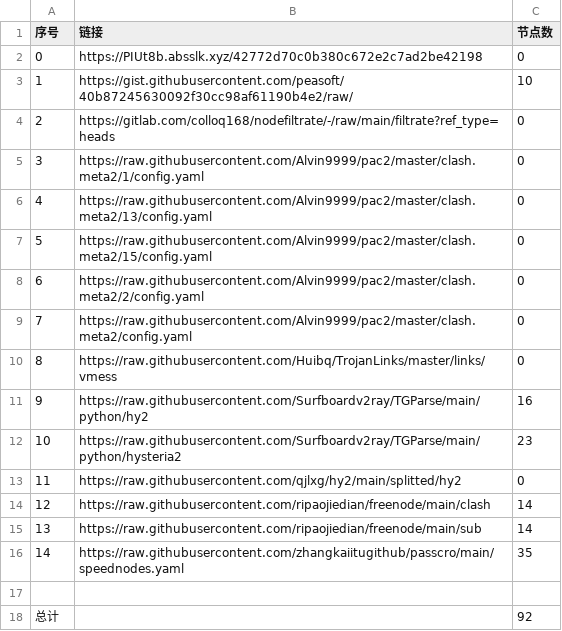
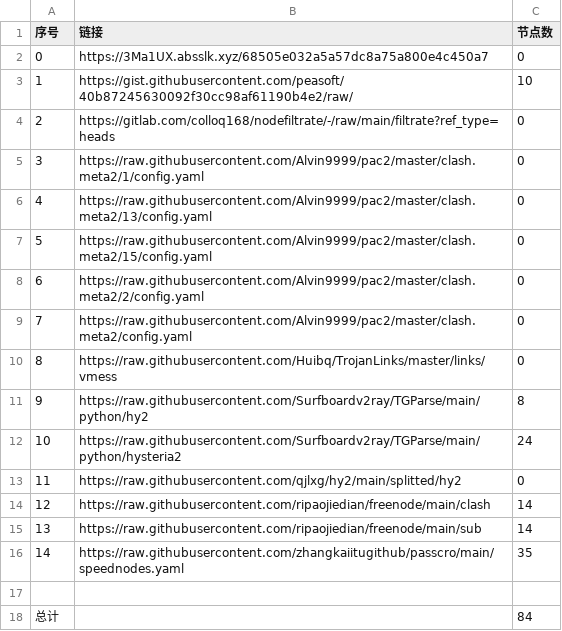
Before and after one commit to AlabasterStone/NoMoreWalls, a CSV file: list_result.csv, drawn as a sheet.

```diff
--- a/list_result.csv
+++ b/list_result.csv
@@ -1,3 +1,3 @@
 序号,链接,节点数
-0,https://PIUt8b.absslk.xyz/42772d70c0b380c672e2c7ad2be42198,0
+0,https://3Ma1UX.absslk.xyz/68505e032a5a57dc8a75a800e4c450a7,0
 1,https://gist.githubusercontent.com/peasoft/40b87245630092f30cc98af61190b4e2/raw/,10
@@ -10,4 +10,4 @@
 8,https://raw.githubusercontent.com/Huibq/TrojanLinks/master/links/vmess,0
-9,https://raw.githubusercontent.com/Surfboardv2ray/TGParse/main/python/hy2,16
-10,https://raw.githubusercontent.com/Surfboardv2ray/TGParse/main/python/hysteria2,23
+9,https://raw.githubusercontent.com/Surfboardv2ray/TGParse/main/python/hy2,8
+10,https://raw.githubusercontent.com/Surfboardv2ray/TGParse/main/python/hysteria2,24
 11,https://raw.githubusercontent.com/qjlxg/hy2/main/splitted/hy2,0
@@ -17,2 +17,2 @@
 
-总计,,92
+总计,,84
```
Also changed, not shown: 7 other files.
